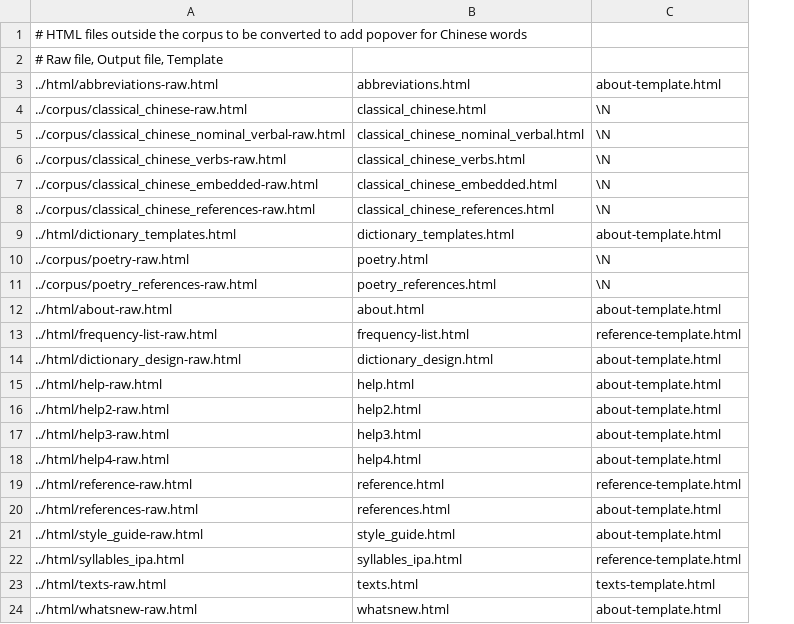
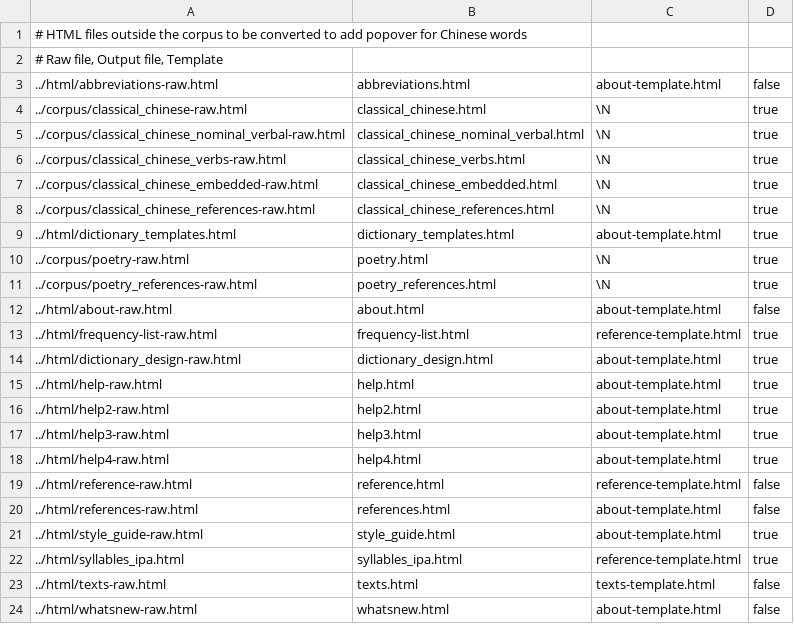
Before and after one commit to alexamies/chinesenotes.com, a CSV file: data/corpus/html-conversion.csv, drawn as a sheet; the diff names each change by its address in the sheet, - before the commit and + after, or states it on an @@ line.

Commit message:
Prevent conversion fo Chinese text to hyperlinks on all pages

```diff
--- a/data/corpus/html-conversion.csv
+++ b/data/corpus/html-conversion.csv
+column D, rows 3-24: false | true | true | true | true | true | true | true | true | false | true | true | true | true | true | true | false | false | true | true | false | false
```
Also changed, not shown: 6 other files.
